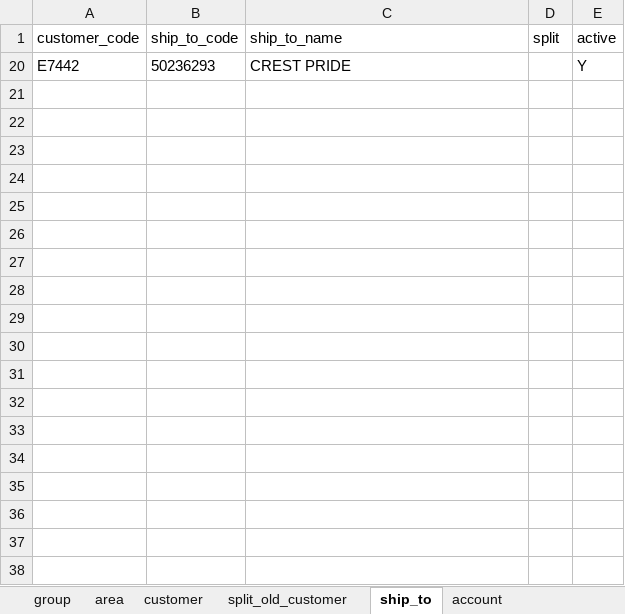
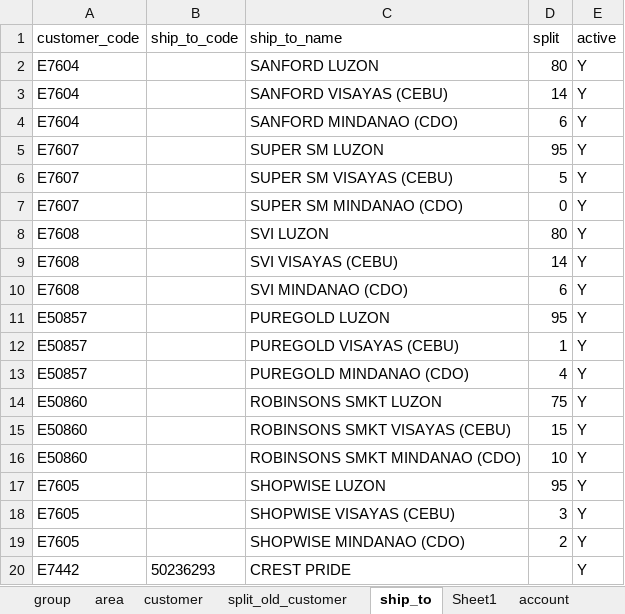
Before and after one commit to renciebautista/allocation2, an Excel workbook: app/database/seeds/seed_files/masterfile.xlsx, sheet ship_to, drawn as a sheet; only a part is shown; values as stored, in another font and other column widths than the file's, no borders; the diff covers the shown part only; the diff names each change by its address in the sheet, - before the commit and + after, or states it on an @@ line.

```diff
--- a/app/database/seeds/seed_files/masterfile.xlsx (sheet ship_to)
+++ b/app/database/seeds/seed_files/masterfile.xlsx (sheet ship_to)
+sheet tab: Sheet1
@@ row 2 unhidden: E7604 |  | SANFORD LUZON | 80 | Y @@
@@ row 3 unhidden: E7604 |  | SANFORD VISAYAS (CEBU) | 14 | Y @@
@@ row 4 unhidden: E7604 |  | SANFORD MINDANAO (CDO) | 6 | Y @@
@@ row 5 unhidden: E7607 |  | SUPER SM LUZON | 95 | Y @@
@@ row 6 unhidden: E7607 |  | SUPER SM VISAYAS (CEBU) | 5 | Y @@
@@ row 7 unhidden: E7607 |  | SUPER SM MINDANAO (CDO) | 0 | Y @@
@@ row 8 unhidden: E7608 |  | SVI LUZON | 80 | Y @@
@@ row 9 unhidden: E7608 |  | SVI VISAYAS (CEBU) | 14 | Y @@
@@ row 10 unhidden: E7608 |  | SVI MINDANAO (CDO) | 6 | Y @@
@@ row 11 unhidden: E50857 |  | PUREGOLD LUZON | 95 | Y @@
@@ row 12 unhidden: E50857 |  | PUREGOLD VISAYAS (CEBU) | 1 | Y @@
@@ row 13 unhidden: E50857 |  | PUREGOLD MINDANAO (CDO) | 4 | Y @@
@@ row 14 unhidden: E50860 |  | ROBINSONS SMKT LUZON | 75 | Y @@
@@ row 15 unhidden: E50860 |  | ROBINSONS SMKT VISAYAS (CEBU) | 15 | Y @@
@@ row 16 unhidden: E50860 |  | ROBINSONS SMKT MINDANAO (CDO) | 10 | Y @@
@@ row 17 unhidden: E7605 |  | SHOPWISE LUZON | 95 | Y @@
@@ row 18 unhidden: E7605 |  | SHOPWISE VISAYAS (CEBU) | 3 | Y @@
@@ row 19 unhidden: E7605 |  | SHOPWISE MINDANAO (CDO) | 2 | Y @@
```
Also changed, not shown: 88 hidden or unhidden rows elsewhere in this sheet, sheet sub_channel, sheet account, sheet account_group, 12 other files.
